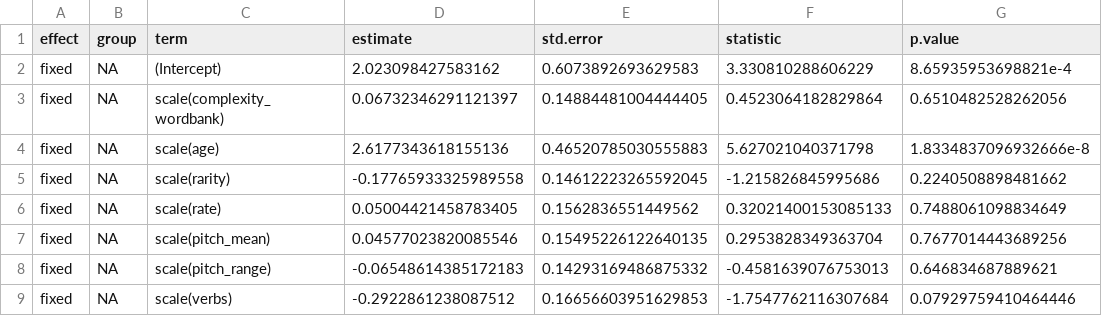
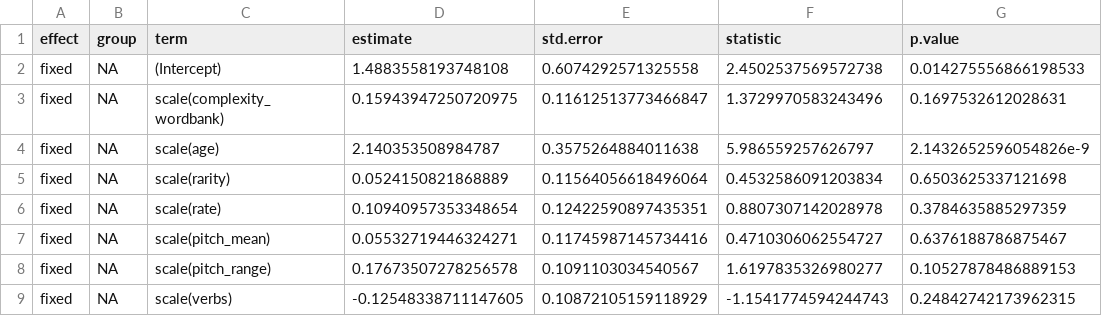
Before and after one commit to kennedycasey/RegisterShift, a CSV file: analysis/model-outputs/all-predictors-other.csv, drawn as a sheet; only a part is shown; the diff covers the shown part only.

```diff
--- a/analysis/model-outputs/all-predictors-other.csv
+++ b/analysis/model-outputs/all-predictors-other.csv
@@ -1,9 +1,9 @@
 effect,group,term,estimate,std.error,statistic,p.value
-fixed,NA,(Intercept),2.023098427583162,0.6073892693629583,3.330810288606229,8.65935953698821e-4
-fixed,NA,scale(complexity_wordbank),0.06732346291121397,0.14884481004444405,0.4523064182829864,0.6510482528262056
-fixed,NA,scale(age),2.6177343618155136,0.46520785030555883,5.627021040371798,1.8334837096932666e-8
-fixed,NA,scale(rarity),-0.17765933325989558,0.14612223265592045,-1.215826845995686,0.2240508898481662
-fixed,NA,scale(rate),0.05004421458783405,0.1562836551449562,0.32021400153085133,0.7488061098834649
-fixed,NA,scale(pitch_mean),0.04577023820085546,0.15495226122640135,0.2953828349363704,0.7677014443689256
-fixed,NA,scale(pitch_range),-0.06548614385172183,0.14293169486875332,-0.4581639076753013,0.646834687889621
-fixed,NA,scale(verbs),-0.2922861238087512,0.16656603951629853,-1.7547762116307684,0.07929759410464446
+fixed,NA,(Intercept),1.4883558193748108,0.6074292571325558,2.4502537569572738,0.014275556866198533
+fixed,NA,scale(complexity_wordbank),0.15943947250720975,0.11612513773466847,1.3729970583243496,0.1697532612028631
+fixed,NA,scale(age),2.140353508984787,0.3575264884011638,5.986559257626797,2.1432652596054826e-9
+fixed,NA,scale(rarity),0.0524150821868889,0.11564056618496064,0.4532586091203834,0.6503625337121698
+fixed,NA,scale(rate),0.10940957353348654,0.12422590897435351,0.8807307142028978,0.3784635885297359
+fixed,NA,scale(pitch_mean),0.05532719446324271,0.11745987145734416,0.4710306062554727,0.6376188786875467
+fixed,NA,scale(pitch_range),0.17673507278256578,0.1091103034540567,1.6197835326980277,0.10527878486889153
+fixed,NA,scale(verbs),-0.12548338711147605,0.10872105159118929,-1.1541774594244743,0.24842742173962315
```
Also changed, not shown: 32 edited cells elsewhere in this file, analysis/model-outputs/all-predictors-child.csv, analysis/model-outputs/input-predictors/pitch-mean-child.csv, 5 other files.
